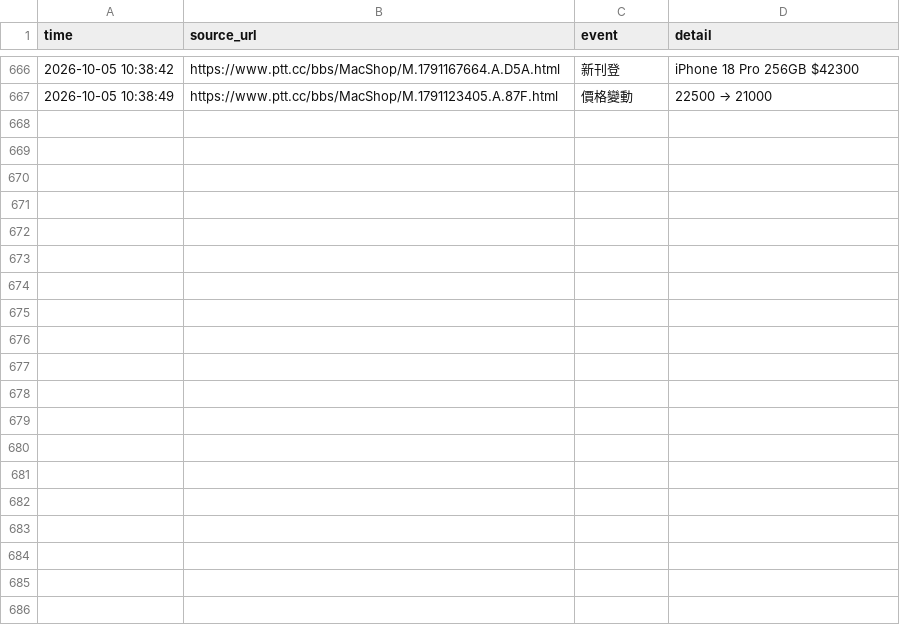
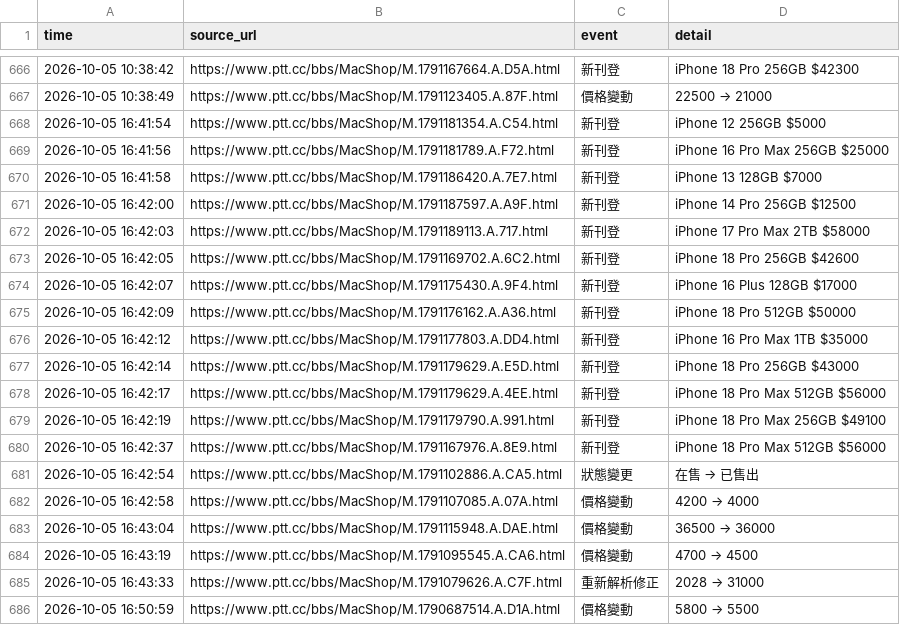
Before and after one commit to iPliny/ptt-iphone-tracker, a CSV file: data/events.csv, drawn as a sheet; only a part is shown, gaps mark what is left out.

```diff
--- a/data/events.csv
+++ b/data/events.csv
@@ -669 +669,20 @@
 2026-10-05 10:38:49,https://www.ptt.cc/bbs/MacShop/M.1791123405.A.87F.html,價格變動,22500 → 21000
+2026-10-05 16:41:54,https://www.ptt.cc/bbs/MacShop/M.1791181354.A.C54.html,新刊登,iPhone 12 256GB $5000
+2026-10-05 16:41:56,https://www.ptt.cc/bbs/MacShop/M.1791181789.A.F72.html,新刊登,iPhone 16 Pro Max 256GB $25000
+2026-10-05 16:41:58,https://www.ptt.cc/bbs/MacShop/M.1791186420.A.7E7.html,新刊登,iPhone 13 128GB $7000
+2026-10-05 16:42:00,https://www.ptt.cc/bbs/MacShop/M.1791187597.A.A9F.html,新刊登,iPhone 14 Pro 256GB $12500
+2026-10-05 16:42:03,https://www.ptt.cc/bbs/MacShop/M.1791189113.A.717.html,新刊登,iPhone 17 Pro Max 2TB $58000
+2026-10-05 16:42:05,https://www.ptt.cc/bbs/MacShop/M.1791169702.A.6C2.html,新刊登,iPhone 18 Pro 256GB $42600
+2026-10-05 16:42:07,https://www.ptt.cc/bbs/MacShop/M.1791175430.A.9F4.html,新刊登,iPhone 16 Plus 128GB $17000
+2026-10-05 16:42:09,https://www.ptt.cc/bbs/MacShop/M.1791176162.A.A36.html,新刊登,iPhone 18 Pro 512GB $50000
+2026-10-05 16:42:12,https://www.ptt.cc/bbs/MacShop/M.1791177803.A.DD4.html,新刊登,iPhone 16 Pro Max 1TB $35000
+2026-10-05 16:42:14,https://www.ptt.cc/bbs/MacShop/M.1791179629.A.E5D.html,新刊登,iPhone 18 Pro 256GB $43000
+2026-10-05 16:42:17,https://www.ptt.cc/bbs/MacShop/M.1791179629.A.4EE.html,新刊登,iPhone 18 Pro Max 512GB $56000
+2026-10-05 16:42:19,https://www.ptt.cc/bbs/MacShop/M.1791179790.A.991.html,新刊登,iPhone 18 Pro Max 256GB $49100
+2026-10-05 16:42:37,https://www.ptt.cc/bbs/MacShop/M.1791167976.A.8E9.html,新刊登,iPhone 18 Pro Max 512GB $56000
+2026-10-05 16:42:54,https://www.ptt.cc/bbs/MacShop/M.1791102886.A.CA5.html,狀態變更,在售 → 已售出
+2026-10-05 16:42:58,https://www.ptt.cc/bbs/MacShop/M.1791107085.A.07A.html,價格變動,4200 → 4000
+2026-10-05 16:43:04,https://www.ptt.cc/bbs/MacShop/M.1791115948.A.DAE.html,價格變動,36500 → 36000
+2026-10-05 16:43:19,https://www.ptt.cc/bbs/MacShop/M.1791095545.A.CA6.html,價格變動,4700 → 4500
+2026-10-05 16:43:33,https://www.ptt.cc/bbs/MacShop/M.1791079626.A.C7F.html,重新解析修正,2028 → 31000
+2026-10-05 16:50:59,https://www.ptt.cc/bbs/MacShop/M.1790687514.A.D1A.html,價格變動,5800 → 5500
```
Also changed, not shown: data/listings.csv, data/market_summary.csv, 2 other files.
